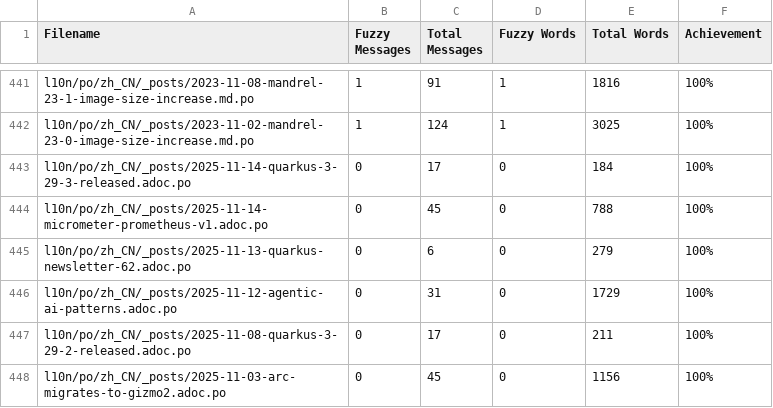
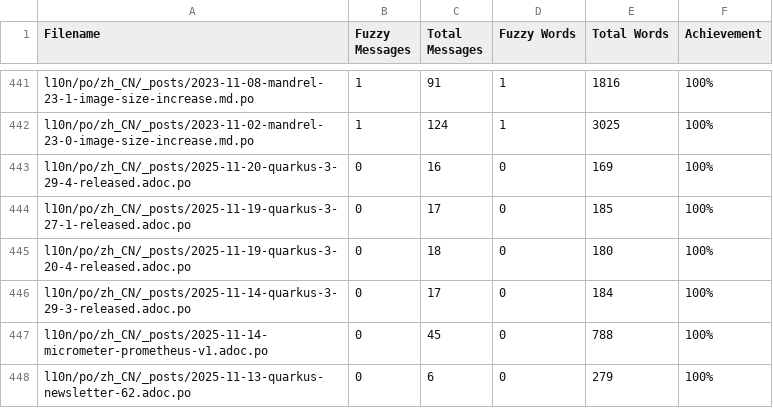
Before and after one commit to zhfeng/cn.quarkus.io, a CSV file: l10n/stats/posts-translation.csv, drawn as a sheet; only a part is shown, gaps mark what is left out; the shorter side is filled out with more unchanged rows.

Commit message:
Update translation stats

```diff
--- a/l10n/stats/posts-translation.csv
+++ b/l10n/stats/posts-translation.csv
@@ -442,2 +442,5 @@ l10n/po/zh_CN/_posts/2023-11-08-mandrel-23-1-image-size-increase.md.po, 1, 91, 1
 l10n/po/zh_CN/_posts/2023-11-02-mandrel-23-0-image-size-increase.md.po, 1, 124, 1, 3025, 100%
+l10n/po/zh_CN/_posts/2025-11-20-quarkus-3-29-4-released.adoc.po, 0, 16, 0, 169, 100%
+l10n/po/zh_CN/_posts/2025-11-19-quarkus-3-27-1-released.adoc.po, 0, 17, 0, 185, 100%
+l10n/po/zh_CN/_posts/2025-11-19-quarkus-3-20-4-released.adoc.po, 0, 18, 0, 180, 100%
 l10n/po/zh_CN/_posts/2025-11-14-quarkus-3-29-3-released.adoc.po, 0, 17, 0, 184, 100%
```
Also changed, not shown: l10n/stats/latest-guides-translation.csv, l10n/stats/main-guides-translation.csv, 1 other file.
